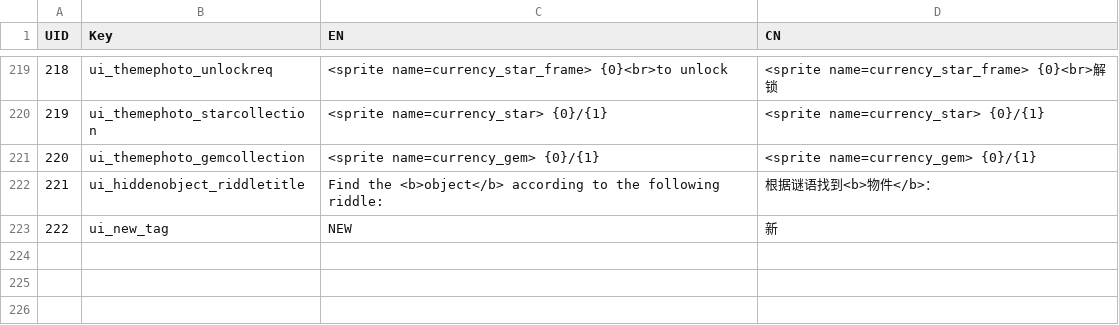
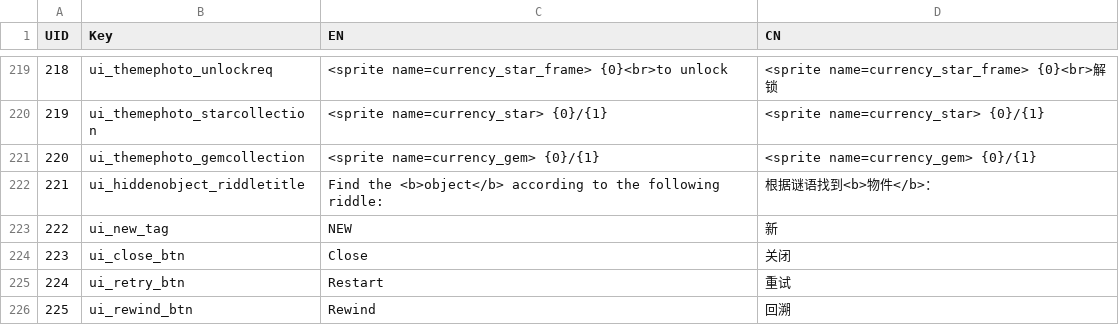
Before and after one commit to lqcatlas/NoE, a CSV file: Assets/Resources/csv/Localization - Localization_Output.csv, drawn as a sheet; only a part is shown, gaps mark what is left out; the diff names each change by its address in the sheet, - before the commit and + after, or states it on an @@ line.

```diff
--- a/Assets/Resources/csv/Localization - Localization_Output.csv
+++ b/Assets/Resources/csv/Localization - Localization_Output.csv
+row 224: 223 | ui_close_btn | Close | 关闭
+row 225: 224 | ui_retry_btn | Restart | 重试
+row 226: 225 | ui_rewind_btn | Rewind | 回溯
```
Also changed, not shown: 21 other files.
